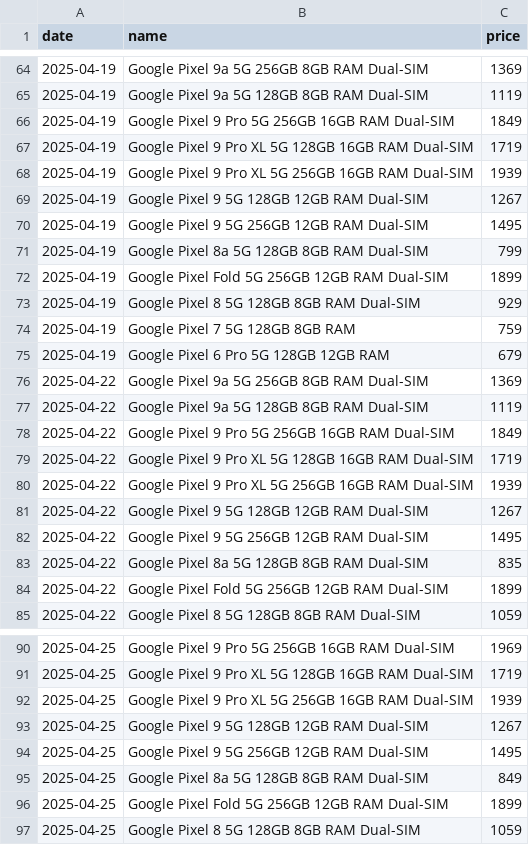
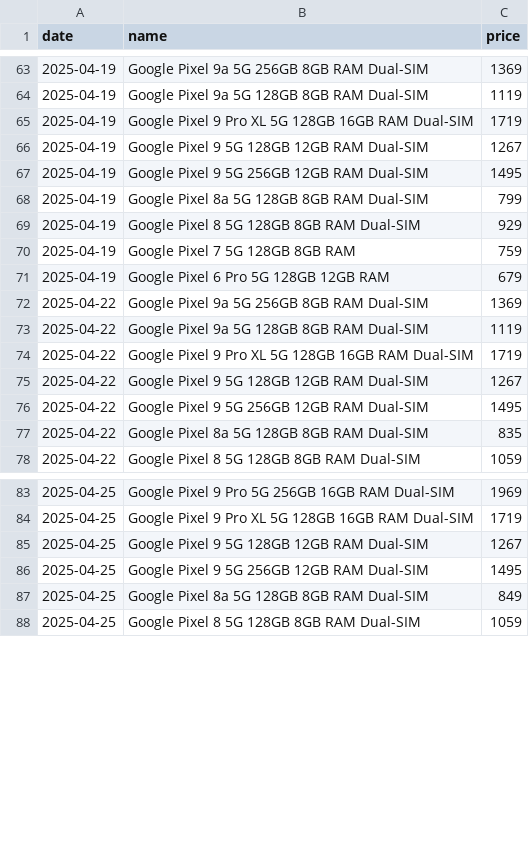
Before and after one commit to Yanislav-IV/pixel-prices, a CSV file: history.csv, drawn as a sheet; only a part is shown, gaps mark what is left out; the diff covers the shown part only.

Commit message:
remove duplicate events

```diff
--- a/history.csv
+++ b/history.csv
@@ -65,5 +64,3 @@ date,name,price
 2025-04-19,Google Pixel 9a 5G 128GB 8GB RAM Dual-SIM,1119
-2025-04-19,Google Pixel 9 Pro 5G 256GB 16GB RAM Dual-SIM,1849
 2025-04-19,Google Pixel 9 Pro XL 5G 128GB 16GB RAM Dual-SIM,1719
-2025-04-19,Google Pixel 9 Pro XL 5G 256GB 16GB RAM Dual-SIM,1939
 2025-04-19,Google Pixel 9 5G 128GB 12GB RAM Dual-SIM,1267
@@ -71,3 +68,2 @@ date,name,price
 2025-04-19,Google Pixel 8a 5G 128GB 8GB RAM Dual-SIM,799
-2025-04-19,Google Pixel Fold 5G 256GB 12GB RAM Dual-SIM,1899
 2025-04-19,Google Pixel 8 5G 128GB 8GB RAM Dual-SIM,929
@@ -77,5 +73,3 @@ date,name,price
 2025-04-22,Google Pixel 9a 5G 128GB 8GB RAM Dual-SIM,1119
-2025-04-22,Google Pixel 9 Pro 5G 256GB 16GB RAM Dual-SIM,1849
 2025-04-22,Google Pixel 9 Pro XL 5G 128GB 16GB RAM Dual-SIM,1719
-2025-04-22,Google Pixel 9 Pro XL 5G 256GB 16GB RAM Dual-SIM,1939
 2025-04-22,Google Pixel 9 5G 128GB 12GB RAM Dual-SIM,1267
@@ -83,3 +77,2 @@ date,name,price
 2025-04-22,Google Pixel 8a 5G 128GB 8GB RAM Dual-SIM,835
-2025-04-22,Google Pixel Fold 5G 256GB 12GB RAM Dual-SIM,1899
 2025-04-22,Google Pixel 8 5G 128GB 8GB RAM Dual-SIM,1059
@@ -91,3 +84,2 @@ date,name,price
 2025-04-25,Google Pixel 9 Pro XL 5G 128GB 16GB RAM Dual-SIM,1719
-2025-04-25,Google Pixel 9 Pro XL 5G 256GB 16GB RAM Dual-SIM,1939
 2025-04-25,Google Pixel 9 5G 128GB 12GB RAM Dual-SIM,1267
@@ -95,3 +87,2 @@ date,name,price
 2025-04-25,Google Pixel 8a 5G 128GB 8GB RAM Dual-SIM,849
-2025-04-25,Google Pixel Fold 5G 256GB 12GB RAM Dual-SIM,1899
 2025-04-25,Google Pixel 8 5G 128GB 8GB RAM Dual-SIM,1059
```
Also changed, not shown: 6 removed rows elsewhere in this file.
